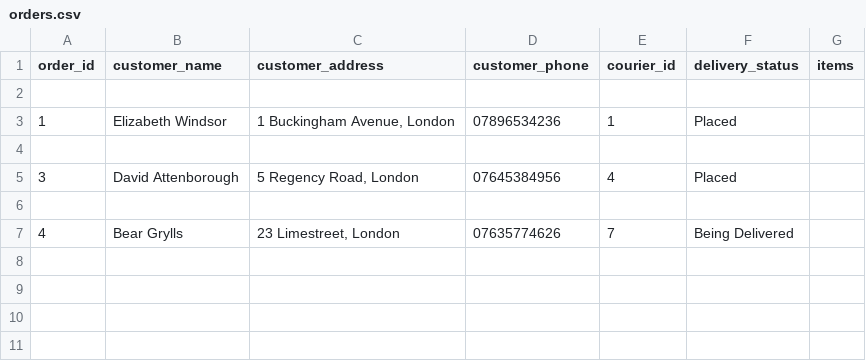
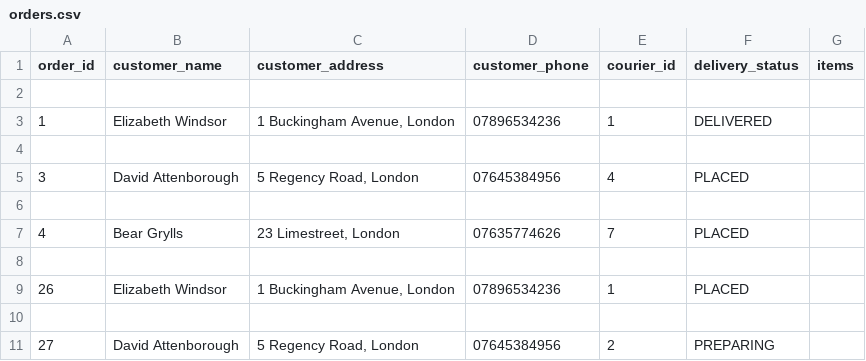
Before and after one commit to jlr-academy/MP-Hanae-Gourier, a CSV file: orders.csv, drawn as a sheet.

```diff
--- a/orders.csv
+++ b/orders.csv
@@ -2,6 +2,10 @@ order_id,customer_name,customer_address,customer_phone,courier_id,delivery_statu
 
-1,Elizabeth Windsor,"1 Buckingham Avenue, London",07896534236,1,Placed,
+1,Elizabeth Windsor,"1 Buckingham Avenue, London",07896534236,1,DELIVERED,
 
-3,David Attenborough,"5 Regency Road, London",07645384956,4,Placed,
+3,David Attenborough,"5 Regency Road, London",07645384956,4,PLACED,
 
-4,Bear Grylls,"23 Limestreet, London",07635774626,7,Being Delivered,
+4,Bear Grylls,"23 Limestreet, London",07635774626,7,PLACED,
+
+26,Elizabeth Windsor,"1 Buckingham Avenue, London",07896534236,1,PLACED,
+
+27,David Attenborough,"5 Regency Road, London",07645384956,2,PREPARING,
```
Also changed, not shown: customer.csv, product.csv, 10 other files.
